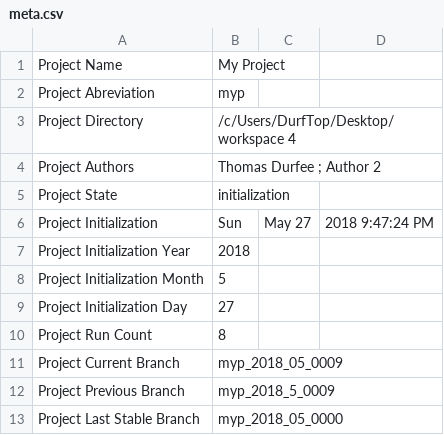
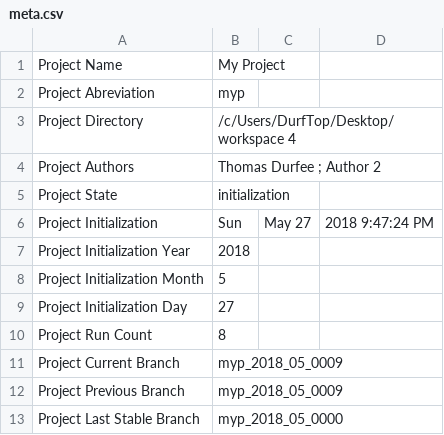
Before and after one commit to thodurfee/my_repo, a CSV file: D Settings/meta.csv, drawn as a sheet.

```diff
--- a/D Settings/meta.csv
+++ b/D Settings/meta.csv
@@ -11,3 +11,3 @@ Project Run Count ,8,,
 Project Current Branch , myp_2018_05_0009,,
-Project Previous Branch , myp_2018_5_0009,,
+Project Previous Branch , myp_2018_05_0009,,
 Project Last Stable Branch , myp_2018_05_0000,,
```
Also changed, not shown: 1 other file.
